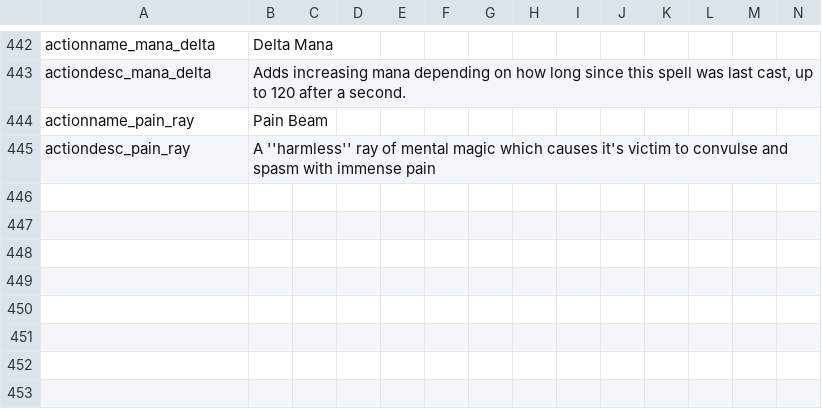
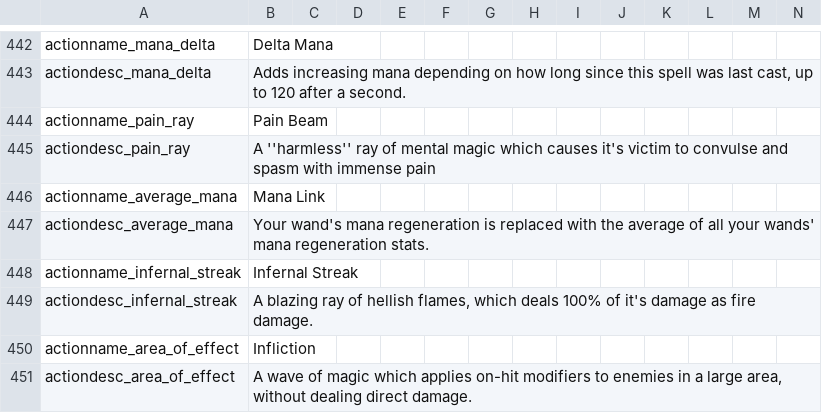
Before and after one commit to Copious-Modding-Industries/copis_things, a CSV file: files/translations/actions.csv, drawn as a sheet; only a part is shown, gaps mark what is left out.

```diff
--- a/files/translations/actions.csv
+++ b/files/translations/actions.csv
@@ -445 +445,7 @@ actionname_pain_ray,"Pain Beam",,,,,,,,,,,,
 actiondesc_pain_ray,"A ''harmless'' ray of mental magic which causes it's victim to convulse and spasm with immense pain",,,,,,,,,,,,
+actionname_average_mana,"Mana Link",,,,,,,,,,,,
+actiondesc_average_mana,"Your wand's mana regeneration is replaced with the average of all your wands' mana regeneration stats.",,,,,,,,,,,,
+actionname_infernal_streak,"Infernal Streak",,,,,,,,,,,,
+actiondesc_infernal_streak,"A blazing ray of hellish flames, which deals 100% of it's damage as fire damage.",,,,,,,,,,,,
+actionname_area_of_effect,"Infliction",,,,,,,,,,,,
+actiondesc_area_of_effect,"A wave of magic which applies on-hit modifiers to enemies in a large area, without dealing direct damage.",,,,,,,,,,,,
```
Also changed, not shown: 13 other files.
